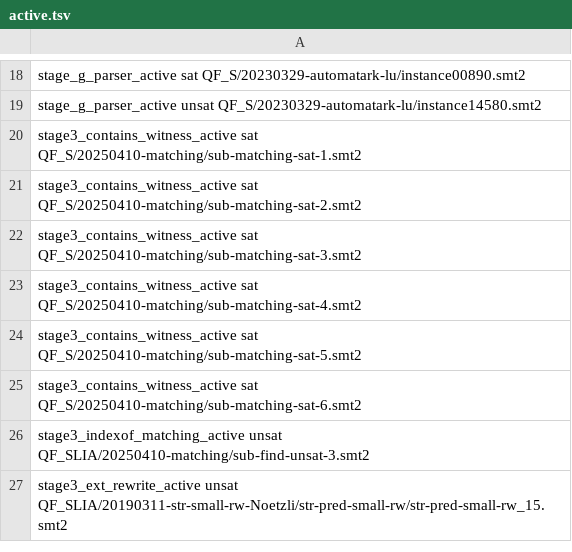
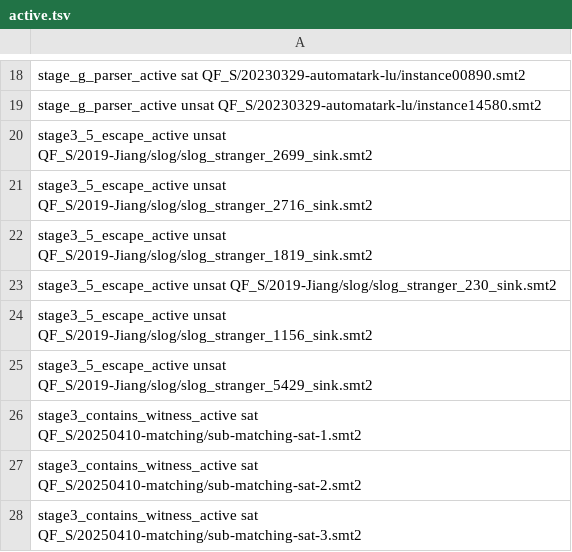
Before and after one commit to SRI-CSL/yices2_ocaml_bindings, a TSV file: benchmarks/qf_s/smtlib/active.tsv, drawn as a sheet; only a part is shown, gaps mark what is left out; the shorter side is filled out with more unchanged rows; the diff names each change by its address in the sheet, - before the commit and + after, or states it on an @@ line.

```diff
--- a/benchmarks/qf_s/smtlib/active.tsv
+++ b/benchmarks/qf_s/smtlib/active.tsv
+row 20: stage3_5_escape_active unsat QF_S/2019-Jiang/slog/slog_stranger_2699_sink.smt2
+row 21: stage3_5_escape_active unsat QF_S/2019-Jiang/slog/slog_stranger_2716_sink.smt2
+row 22: stage3_5_escape_active unsat QF_S/2019-Jiang/slog/slog_stranger_1819_sink.smt2
+row 23: stage3_5_escape_active unsat QF_S/2019-Jiang/slog/slog_stranger_230_sink.smt2
+row 24: stage3_5_escape_active unsat QF_S/2019-Jiang/slog/slog_stranger_1156_sink.smt2
+row 25: stage3_5_escape_active unsat QF_S/2019-Jiang/slog/slog_stranger_5429_sink.smt2
```
Also changed, not shown: 47 other files.
